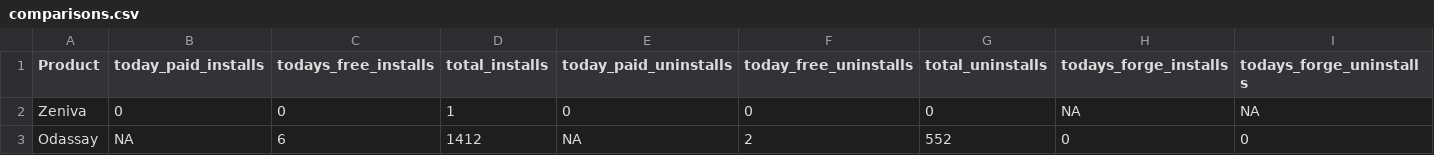
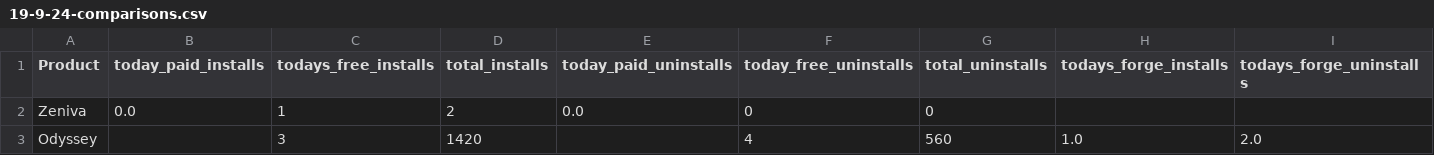
Before and after one commit to shumExarta/Stream-App, a CSV file: 19-9-24-comparisons.csv (was comparisons.csv), drawn as a sheet.

Commit message:
Latest code Dashboard Only 1 excel file and run main.py only

```diff
--- a/comparisons.csv
+++ b/19-9-24-comparisons.csv
@@ -1,3 +1,3 @@
 Product,today_paid_installs,todays_free_installs,total_installs,today_paid_uninstalls,today_free_uninstalls,total_uninstalls,todays_forge_installs,todays_forge_uninstalls
-Zeniva,0,0,1,0,0,0,NA,NA
-Odassay,NA,6,1412,NA,2,552,0,0
+Zeniva,0.0,1,2,0.0,0,0,,
+Odyssey,,3,1420,,4,560,1.0,2.0
```
Also changed, not shown: 10 other files.
